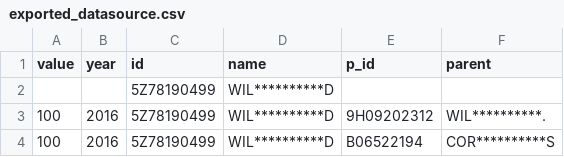
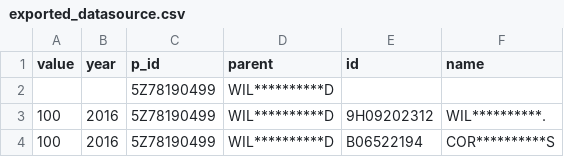
Before and after one commit to ivyorca/sas-visualanalytics-thirdpartyvisualizations, a CSV file: exported_datasource.csv, drawn as a sheet; only a part is shown.

Commit message:
Update exported_datasource.csv

```diff
--- a/exported_datasource.csv
+++ b/exported_datasource.csv
@@ -1,2 +1,2 @@
-value,year,id,name,p_id,parent
+value,year,p_id,parent,id,name
 ,,5Z78190499,WIL**********D,,
```
